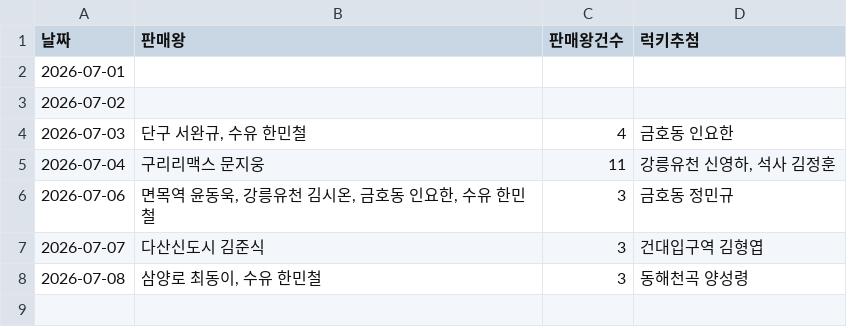
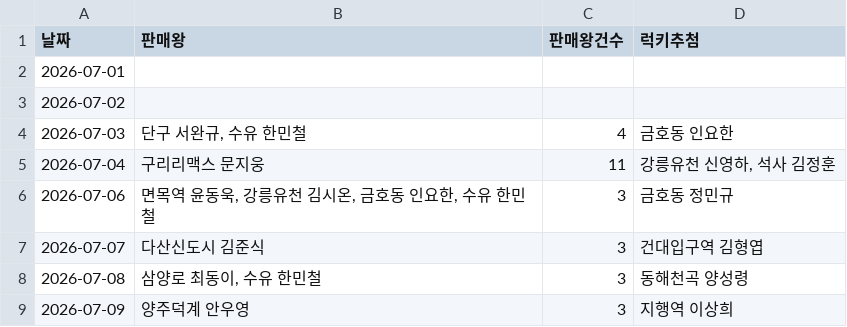
Before and after one commit to khbae0101/GD_opening_bot, a CSV file: data/award_results.csv, drawn as a sheet; the diff names each change by its address in the sheet, - before the commit and + after, or states it on an @@ line.

```diff
--- a/data/award_results.csv
+++ b/data/award_results.csv
+row 9: 2026-07-09 | 양주덕계 안우영 | 3 | 지행역 이상희
```
Also changed, not shown: data/daily_sales.csv.
